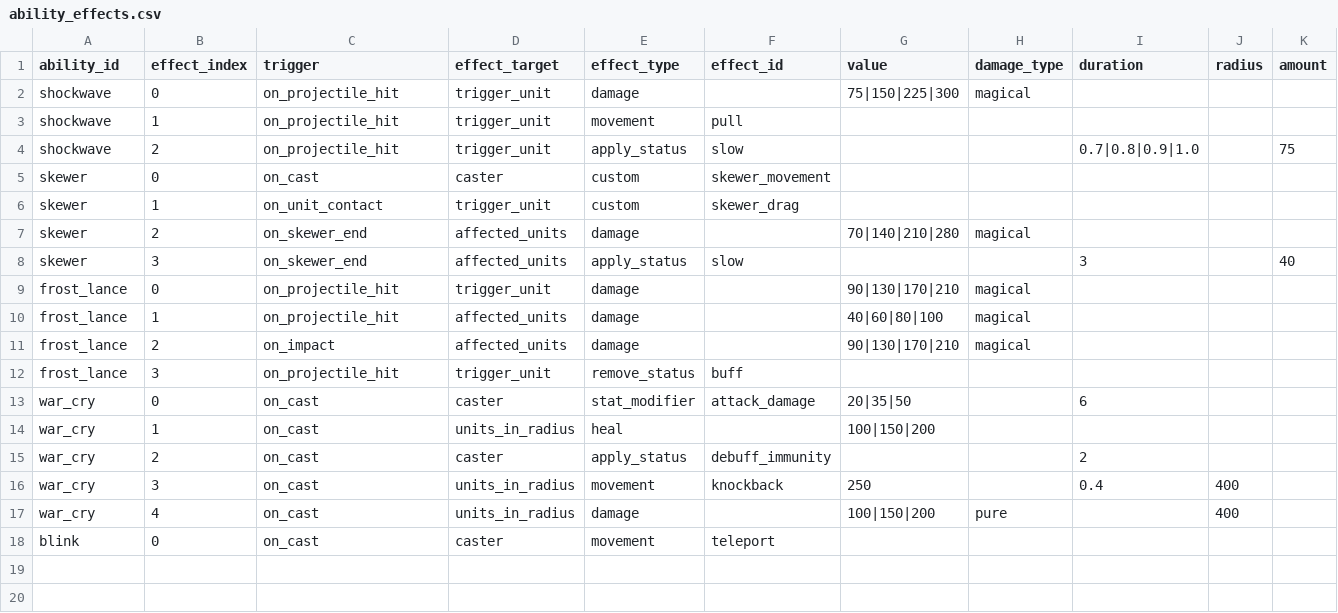
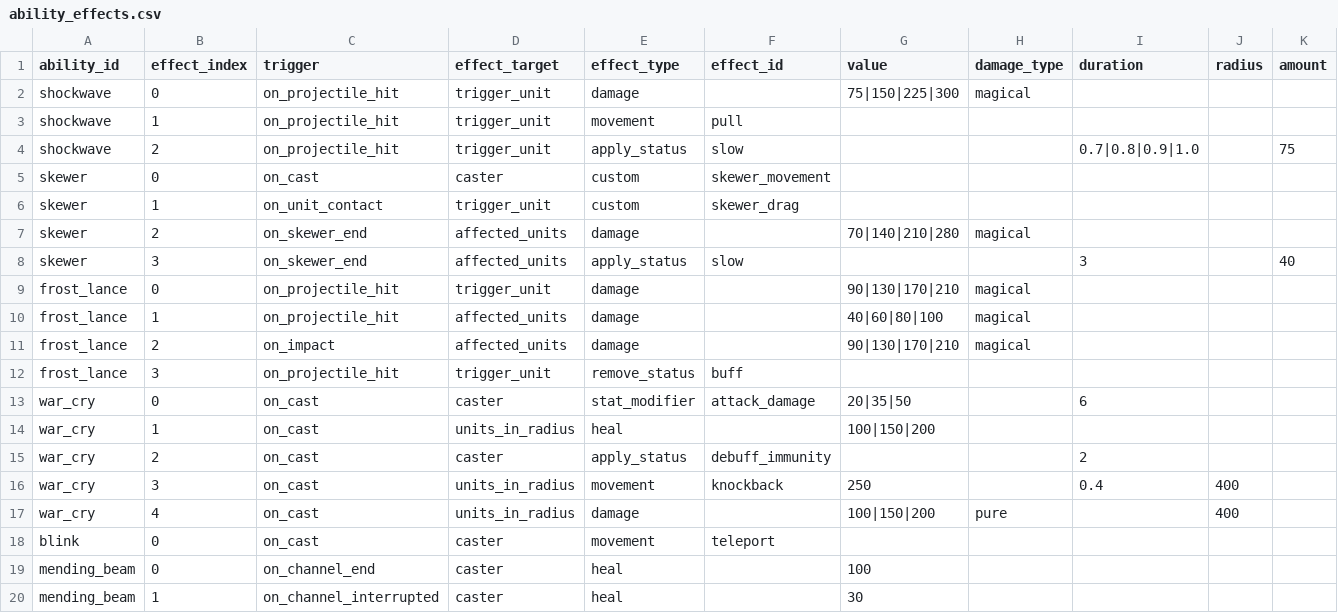
Before and after one commit to ElliotW1999/labyrinth, a CSV file: data/examples/ability_effects.csv, drawn as a sheet; only a part is shown; rows hold the shown columns only; the diff names each change by its address in the sheet, - before the commit and + after, or states it on an @@ line.

```diff
--- a/data/examples/ability_effects.csv
+++ b/data/examples/ability_effects.csv
+row 19: mending_beam | 0 | on_channel_end | caster | heal |  | 100
+row 20: mending_beam | 1 | on_channel_interrupted | caster | heal |  | 30
```
Also changed, not shown: data/examples/abilities.csv, data/examples/invalid/ability_effects.csv, 12 other files.
